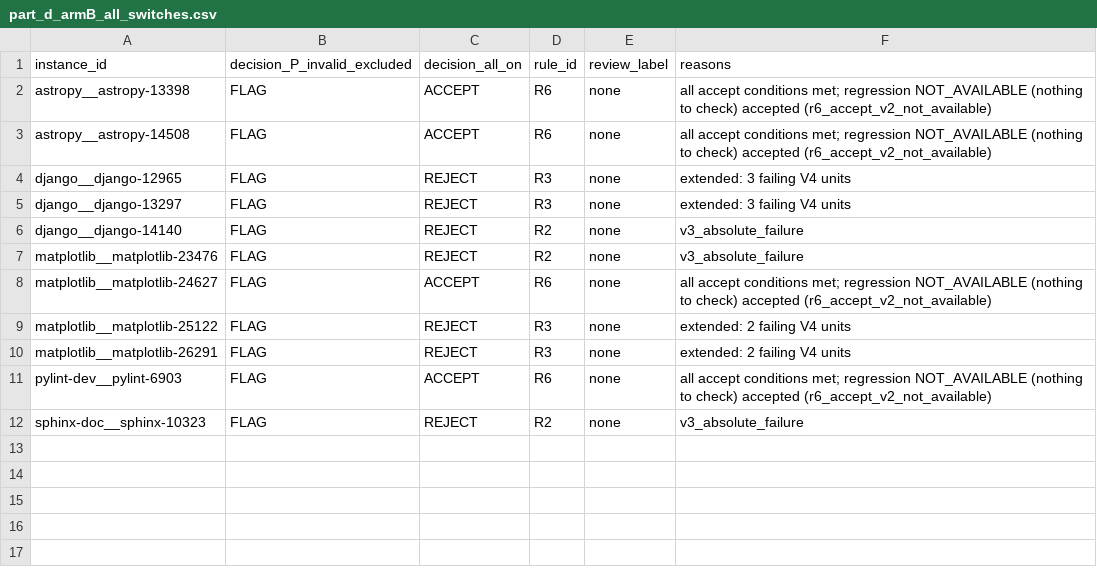
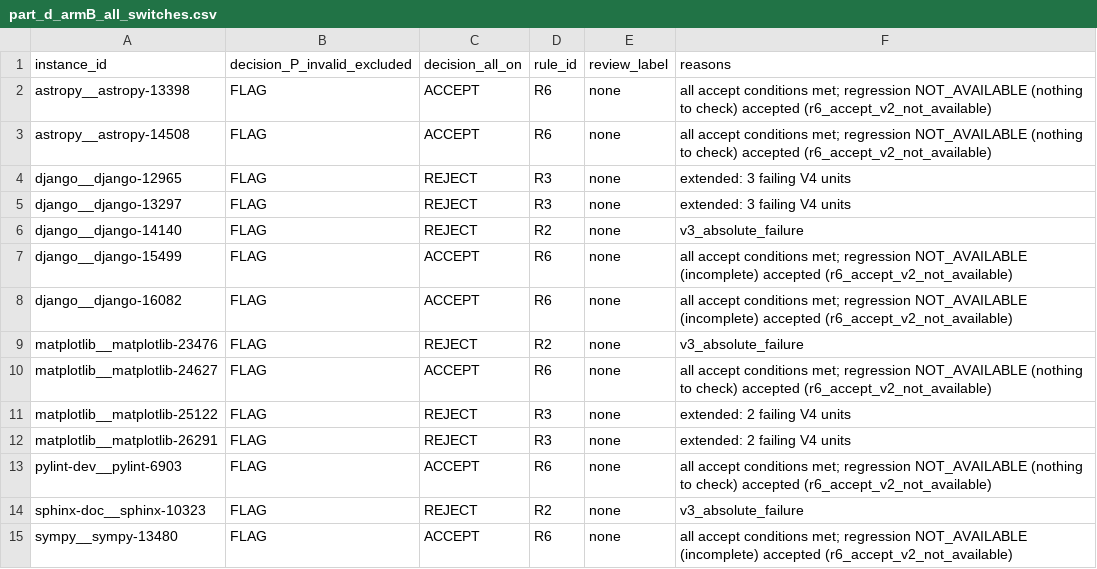
Before and after one commit to sankalp-rajeev/cis695-agent-reliability, a CSV file: reports/study_v1_5/build/part_d_armB_all_switches.csv, drawn as a sheet.

```diff
--- a/reports/study_v1_5/build/part_d_armB_all_switches.csv
+++ b/reports/study_v1_5/build/part_d_armB_all_switches.csv
@@ -6,2 +6,4 @@ django__django-13297,FLAG,REJECT,R3,none,extended: 3 failing V4 units
 django__django-14140,FLAG,REJECT,R2,none,v3_absolute_failure
+django__django-15499,FLAG,ACCEPT,R6,none,all accept conditions met; regression NOT_AVAILABLE (incomplete) accepted (r6_accept_v2_not_available)
+django__django-16082,FLAG,ACCEPT,R6,none,all accept conditions met; regression NOT_AVAILABLE (incomplete) accepted (r6_accept_v2_not_available)
 matplotlib__matplotlib-23476,FLAG,REJECT,R2,none,v3_absolute_failure
@@ -12 +14,2 @@ pylint-dev__pylint-6903,FLAG,ACCEPT,R6,none,all accept conditions met; regressio
 sphinx-doc__sphinx-10323,FLAG,REJECT,R2,none,v3_absolute_failure
+sympy__sympy-13480,FLAG,ACCEPT,R6,none,all accept conditions met; regression NOT_AVAILABLE (incomplete) accepted (r6_accept_v2_not_available)
```
Also changed, not shown: 6 other files.
